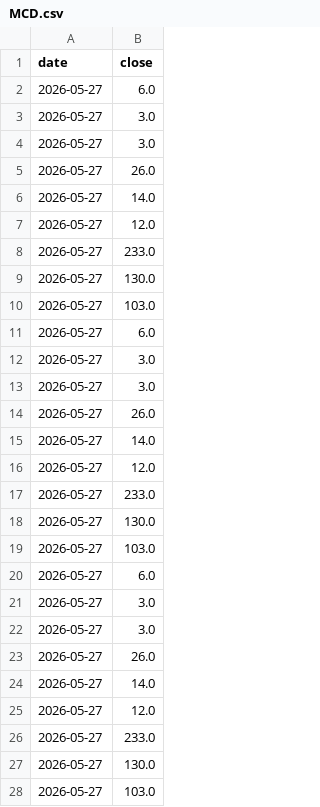
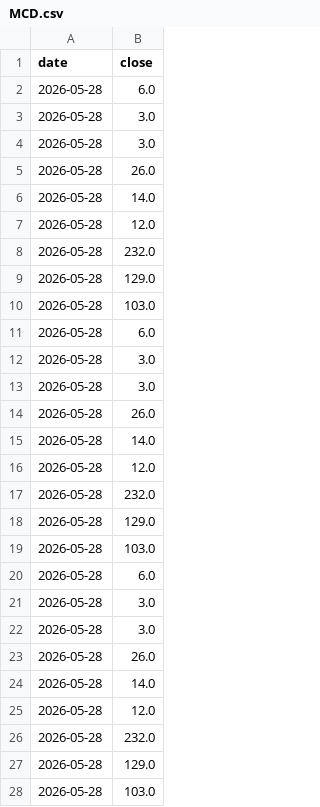
Before and after one commit to drserkanbodur/seed-bist-rs-rating, a CSV file: data/MCD.csv, drawn as a sheet; only a part is shown; the diff covers the shown part only.

```diff
--- a/data/MCD.csv
+++ b/data/MCD.csv
@@ -1,28 +1,28 @@
 date,close
-2026-05-27,6.0
-2026-05-27,3.0
-2026-05-27,3.0
-2026-05-27,26.0
-2026-05-27,14.0
-2026-05-27,12.0
-2026-05-27,233.0
-2026-05-27,130.0
-2026-05-27,103.0
-2026-05-27,6.0
-2026-05-27,3.0
-2026-05-27,3.0
-2026-05-27,26.0
-2026-05-27,14.0
-2026-05-27,12.0
-2026-05-27,233.0
-2026-05-27,130.0
-2026-05-27,103.0
-2026-05-27,6.0
-2026-05-27,3.0
-2026-05-27,3.0
-2026-05-27,26.0
-2026-05-27,14.0
-2026-05-27,12.0
-2026-05-27,233.0
-2026-05-27,130.0
-2026-05-27,103.0
+2026-05-28,6.0
+2026-05-28,3.0
+2026-05-28,3.0
+2026-05-28,26.0
+2026-05-28,14.0
+2026-05-28,12.0
+2026-05-28,232.0
+2026-05-28,129.0
+2026-05-28,103.0
+2026-05-28,6.0
+2026-05-28,3.0
+2026-05-28,3.0
+2026-05-28,26.0
+2026-05-28,14.0
+2026-05-28,12.0
+2026-05-28,232.0
+2026-05-28,129.0
+2026-05-28,103.0
+2026-05-28,6.0
+2026-05-28,3.0
+2026-05-28,3.0
+2026-05-28,26.0
+2026-05-28,14.0
+2026-05-28,12.0
+2026-05-28,232.0
+2026-05-28,129.0
+2026-05-28,103.0
```
Also changed, not shown: 4 added rows, 4 removed rows and 14 edited cells elsewhere in this file, data/RSRATING.csv, data/rs_full.csv.
